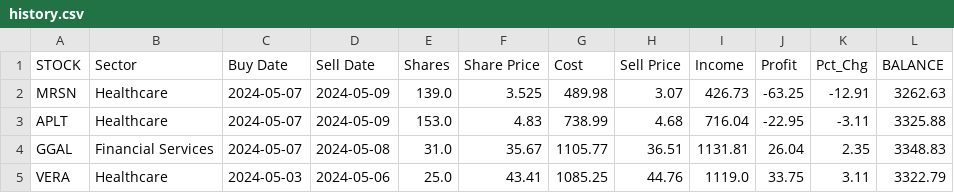
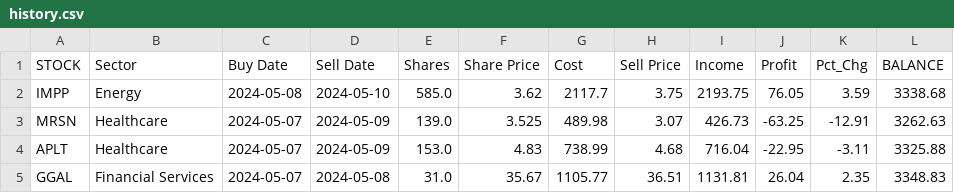
Before and after one commit to p-norris/swing_trades, a CSV file: src/history.csv, drawn as a sheet; only a part is shown; the shorter side is filled out with more unchanged rows.

Commit message:
updating file

```diff
--- a/src/history.csv
+++ b/src/history.csv
@@ -1,2 +1,3 @@
 STOCK,Sector,Buy Date,Sell Date,Shares,Share Price,Cost,Sell Price,Income,Profit,Pct_Chg,BALANCE
+IMPP,Energy,2024-05-08,2024-05-10,585.0,3.62,2117.7,3.75,2193.75,76.05,3.59,3338.68
 MRSN,Healthcare,2024-05-07,2024-05-09,139.0,3.525,489.98,3.07,426.73,-63.25,-12.91,3262.63
```
